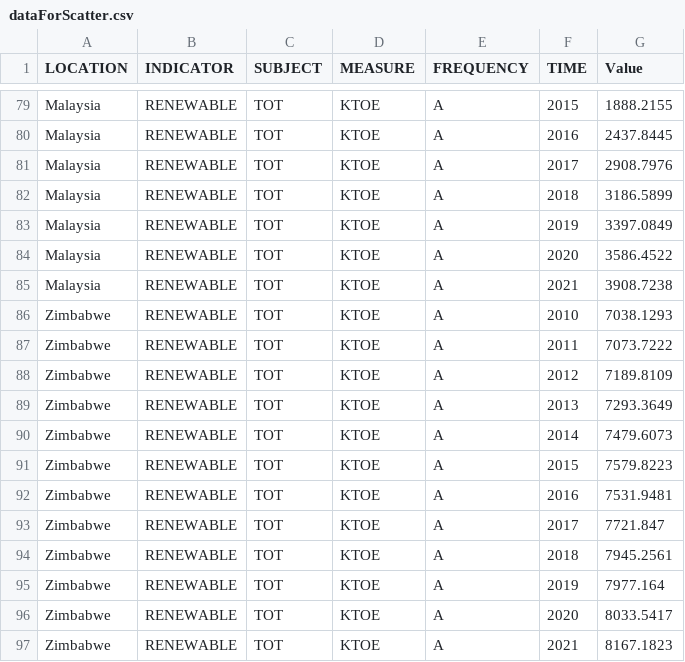
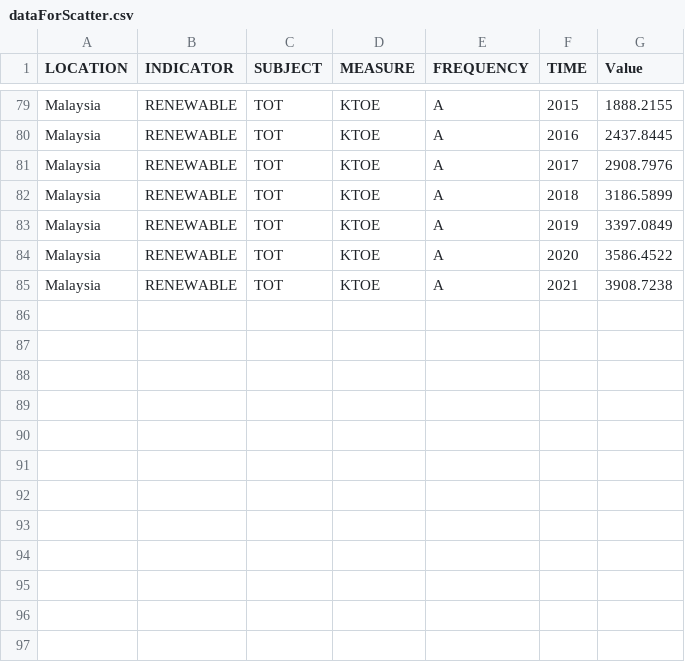
Before and after one commit to Shloktheboss142/FIT3179_Homework_4, a CSV file: dataForScatter.csv, drawn as a sheet; only a part is shown, gaps mark what is left out; the diff names each change by its address in the sheet, - before the commit and + after, or states it on an @@ line.

Commit message:
data update

```diff
--- a/dataForScatter.csv
+++ b/dataForScatter.csv
-row 86: Zimbabwe | RENEWABLE | TOT | KTOE | A | 2010 | 7038.1293
-row 87: Zimbabwe | RENEWABLE | TOT | KTOE | A | 2011 | 7073.7222
-row 88: Zimbabwe | RENEWABLE | TOT | KTOE | A | 2012 | 7189.8109
-row 89: Zimbabwe | RENEWABLE | TOT | KTOE | A | 2013 | 7293.3649
-row 90: Zimbabwe | RENEWABLE | TOT | KTOE | A | 2014 | 7479.6073
-row 91: Zimbabwe | RENEWABLE | TOT | KTOE | A | 2015 | 7579.8223
-row 92: Zimbabwe | RENEWABLE | TOT | KTOE | A | 2016 | 7531.9481
-row 93: Zimbabwe | RENEWABLE | TOT | KTOE | A | 2017 | 7721.847
-row 94: Zimbabwe | RENEWABLE | TOT | KTOE | A | 2018 | 7945.2561
-row 95: Zimbabwe | RENEWABLE | TOT | KTOE | A | 2019 | 7977.164
-row 96: Zimbabwe | RENEWABLE | TOT | KTOE | A | 2020 | 8033.5417
-row 97: Zimbabwe | RENEWABLE | TOT | KTOE | A | 2021 | 8167.1823
```
